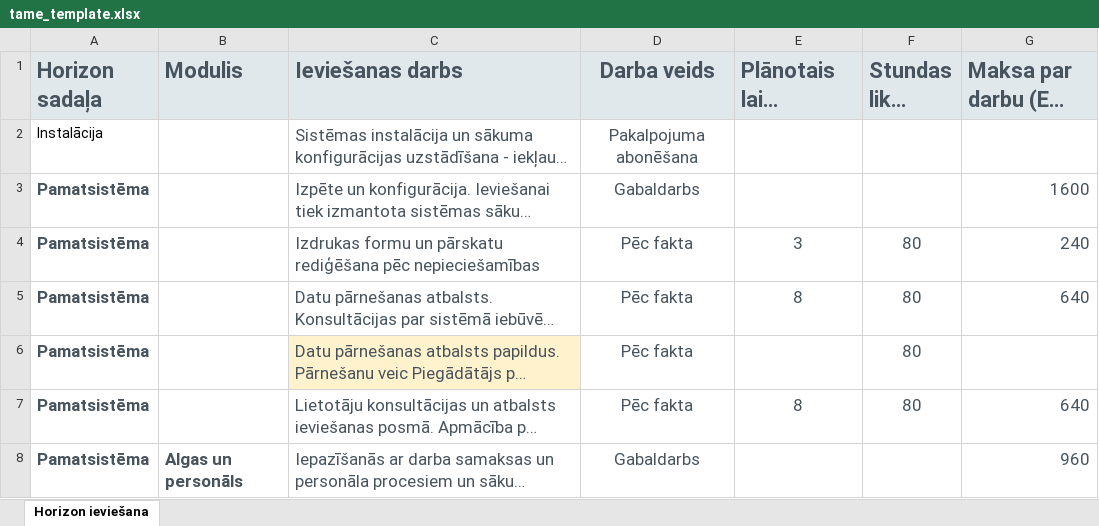
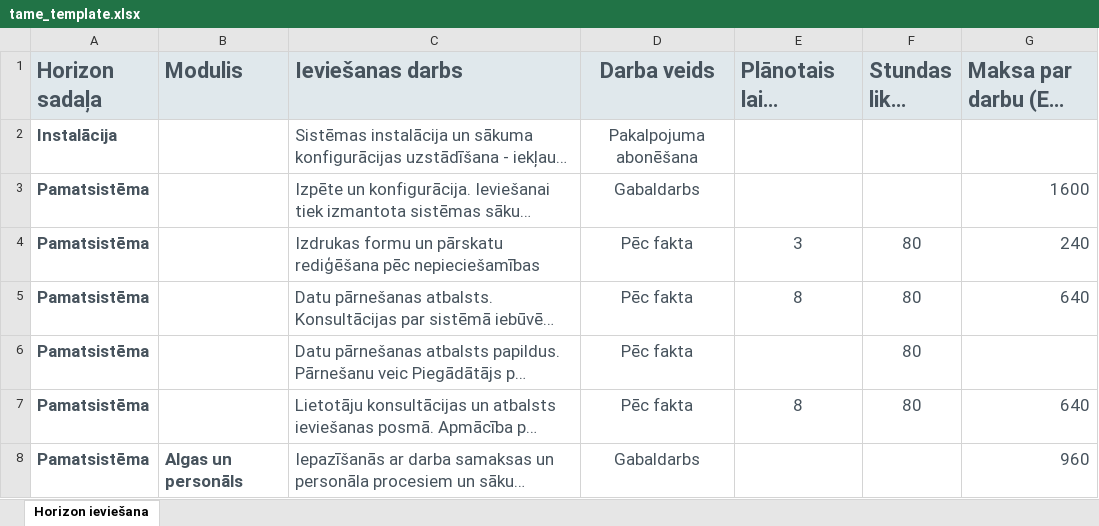
Before and after one commit to raivisbiskaps-tech/horizon-pardosanas-agents, an Excel workbook: assets/tame_template.xlsx, sheet Horizon ieviešana, drawn as a sheet; only a part is shown; long unchanged cells end in …; values as stored, in another font and other column widths than the file's, no borders; the diff names each change by its address in the sheet, - before the commit and + after, or states it on an @@ line.

Commit message:
Atjauno assets failus

```diff
--- a/assets/tame_template.xlsx (sheet Horizon ieviešana)
+++ b/assets/tame_template.xlsx (sheet Horizon ieviešana)
@@ A2 bold: off → on, text colour: black → #47535D, text size: larger @@
-C6 fill: #FFF2CC
+C6 fill: none
```
